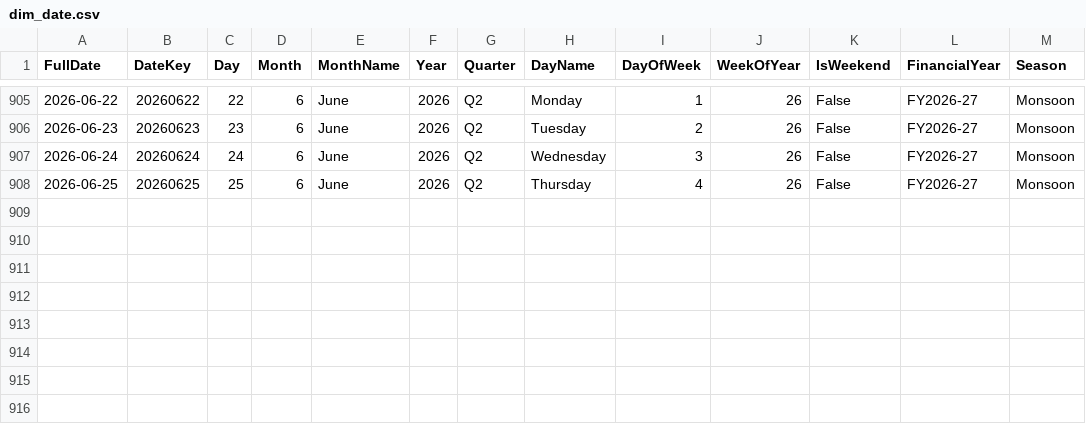
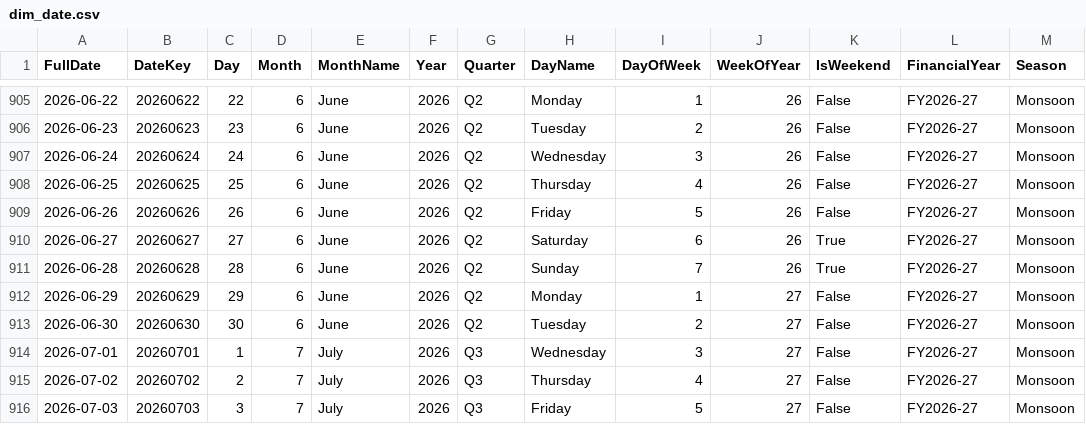
Before and after one commit to Manojgowda3285/NexCart-Analytics, a CSV file: python/data/generated/dim_date.csv, drawn as a sheet; only a part is shown, gaps mark what is left out; the diff names each change by its address in the sheet, - before the commit and + after, or states it on an @@ line.

Commit message:
added Primary keys , Foreign keys for tables and optimized the tables

```diff
--- a/python/data/generated/dim_date.csv
+++ b/python/data/generated/dim_date.csv
+row 909: 2026-06-26 | 20260626 | 26 | 6 | June | 2026 | Q2 | Friday | 5 | 26 | False | FY2026-27 | Monsoon
+row 910: 2026-06-27 | 20260627 | 27 | 6 | June | 2026 | Q2 | Saturday | 6 | 26 | True | FY2026-27 | Monsoon
+row 911: 2026-06-28 | 20260628 | 28 | 6 | June | 2026 | Q2 | Sunday | 7 | 26 | True | FY2026-27 | Monsoon
+row 912: 2026-06-29 | 20260629 | 29 | 6 | June | 2026 | Q2 | Monday | 1 | 27 | False | FY2026-27 | Monsoon
+row 913: 2026-06-30 | 20260630 | 30 | 6 | June | 2026 | Q2 | Tuesday | 2 | 27 | False | FY2026-27 | Monsoon
+row 914: 2026-07-01 | 20260701 | 1 | 7 | July | 2026 | Q3 | Wednesday | 3 | 27 | False | FY2026-27 | Monsoon
+row 915: 2026-07-02 | 20260702 | 2 | 7 | July | 2026 | Q3 | Thursday | 4 | 27 | False | FY2026-27 | Monsoon
+row 916: 2026-07-03 | 20260703 | 3 | 7 | July | 2026 | Q3 | Friday | 5 | 27 | False | FY2026-27 | Monsoon
```
Also changed, not shown: 4 other files.
